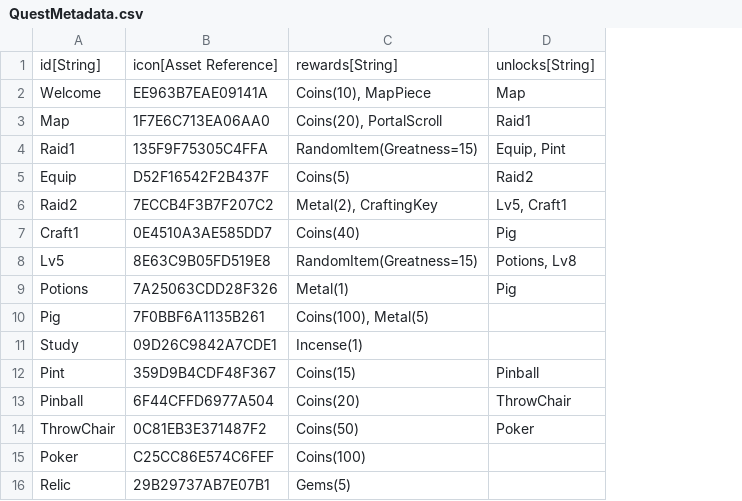
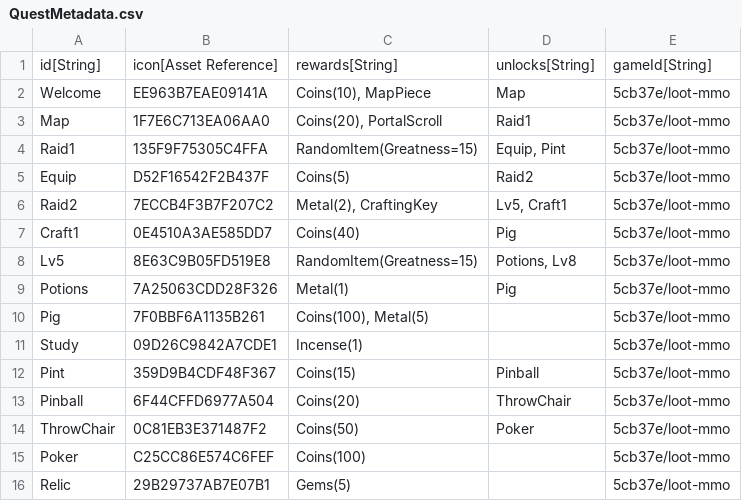
Before and after one commit to standardcombo/LootMMO, a CSV file: Data/DataTables/QuestMetadata.csv, drawn as a sheet; the diff names each change by its address in the sheet, - before the commit and + after, or states it on an @@ line.

Commit message:
Added gameId column to quest data.

```diff
--- a/Data/DataTables/QuestMetadata.csv
+++ b/Data/DataTables/QuestMetadata.csv
+column E, rows 1-16: gameId[String] | 5cb37e/loot-mmo | 5cb37e/loot-mmo | 5cb37e/loot-mmo | 5cb37e/loot-mmo | 5cb37e/loot-mmo | 5cb37e/loot-mmo | 5cb37e/loot-mmo | 5cb37e/loot-mmo | 5cb37e/loot-mmo | 5cb37e/loot-mmo | 5cb37e/loot-mmo | 5cb37e/loot-mmo | 5cb37e/loot-mmo | 5cb37e/loot-mmo | 5cb37e/loot-mmo
```
